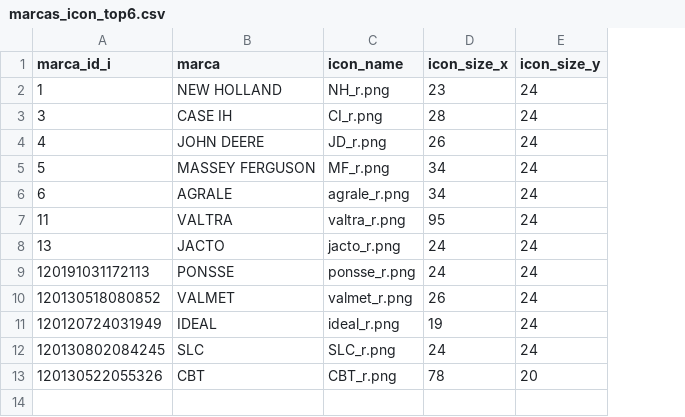
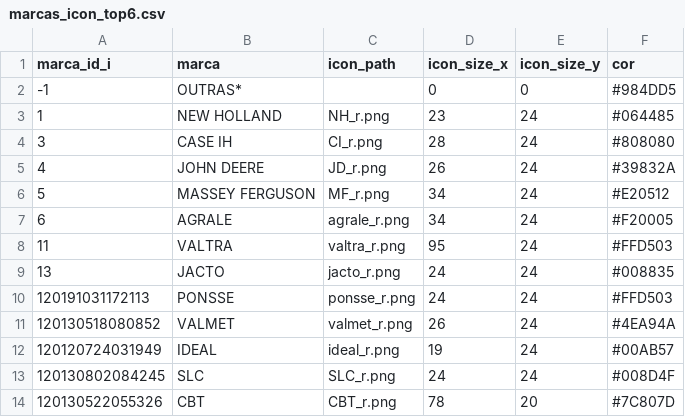
Before and after one commit to mikael04/r_elevata, a CSV file: Icons/marcas_icon_top6.csv, drawn as a sheet; addresses are those after the commit; the diff names each change by its address in the sheet, - before the commit and + after, or states it on an @@ line.

Commit message:
Setando cores (por join, posteriormente criar pela paleta de cores) as marcas para plotar os gráficos de distribuição das marcas com as cores de cada marca (arquivo csv marcas_icon.csv

```diff
--- a/Icons/marcas_icon_top6.csv
+++ b/Icons/marcas_icon_top6.csv
+column F (cor), rows 3-14: #064485 | #808080 | #39832A | #E20512 | #F20005 | #FFD503 | #008835 | #FFD503 | #4EA94A | #00AB57 | #008D4F | #7C807D
-C1: icon_name
+C1: icon_path
+row 2: -1 | OUTRAS* |  | 0 | 0 | #984DD5
```
Also changed, not shown: 2 other files.
